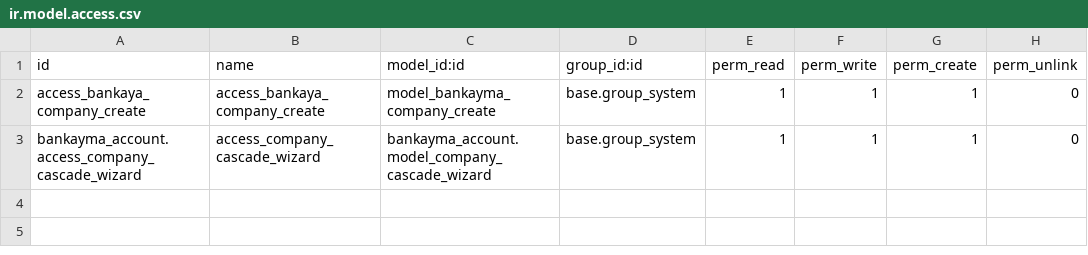
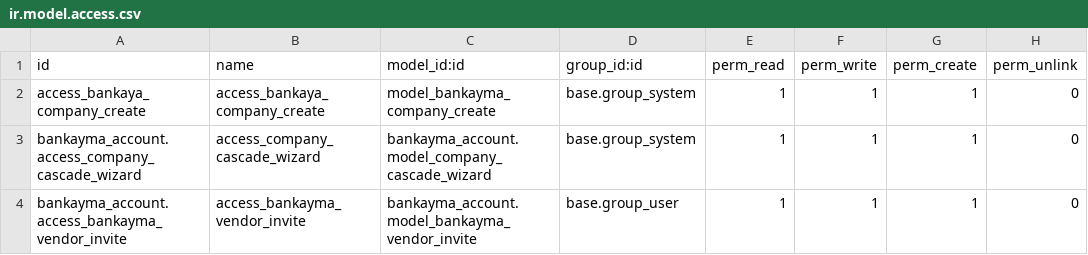
Before and after one commit to moshchot/BANKayma, a CSV file: bankayma_account/security/ir.model.access.csv, drawn as a sheet; the diff names each change by its address in the sheet, - before the commit and + after, or states it on an @@ line.

Commit message:
16.0 staging (#6)
* [IMP] #123 adapt names of security groups

* [IMP] set name of origin invoice in overhead invoice line

* [ADD] #118 finish frontend vendor bills

* [ADD] #128 more vendor/vendor bill specific fields/logic

* [IMP] #128 don't recompute price_unit and name for move lines

originating from portal vendor bills

* [ADD] #127 invitation flow for vendors

* [ADD] #126 contacts menu in bankayma menu

* [ADD] show payment method on invoice tree

* vendor button

* Update templates.xml

* Bankayma ico

* [ADD] #130 pay overhead intercompany vendor bills

* icons

* fixup! [ADD] show payment method on invoice tree

* [ADD] #133 more fields in invoice tree views

* [ADD] project repo

* [IMP] #105 allow multiple uploaded files

* fixup! [IMP] #105 allow multiple uploaded files

* [ADD] #104 move fpos to vendor bill form, hide for non-vendors in account

* fixup! [ADD] #104 move fpos to vendor bill form, hide for non-vendors in account

* [ADD] #110 invert in/out for vendors in portal

* fixup! [ADD] #104 move fpos to vendor bill form, hide for non-vendors in account

* [ADD] #93 allow to restrict analytic plans per product

* fixup! [ADD] #93 allow to restrict analytic plans per product

* [ADD] use standard my dashboard action for bankayma menu action

* [ADD] #121 redirect to portal preview after creating invoices

send automatically on post for bankayma_user

* fixup! [ADD] #121 redirect to portal preview after creating invoices

* fixup! [ADD] #121 redirect to portal preview after creating invoices

* [ADD] #118 allow restricting partners and products for journals

* [ADD] #104 show vendor documentation for fpos on new vendor bill form

* Update repos.yml

currency

* fixup! Update repos.yml

* [ADD] #111 allow changing analytic distributions after posting

---------

Co-authored-by: toyrobot <19168053+toyrobot@users.noreply.github.com>

```diff
--- a/bankayma_account/security/ir.model.access.csv
+++ b/bankayma_account/security/ir.model.access.csv
+row 4: bankayma_account.access_bankayma_vendor_invite | access_bankayma_vendor_invite | bankayma_account.model_bankayma_vendor_invite | base.group_user | 1 | 1 | 1 | 0
```
Also changed, not shown: 33 other files.
